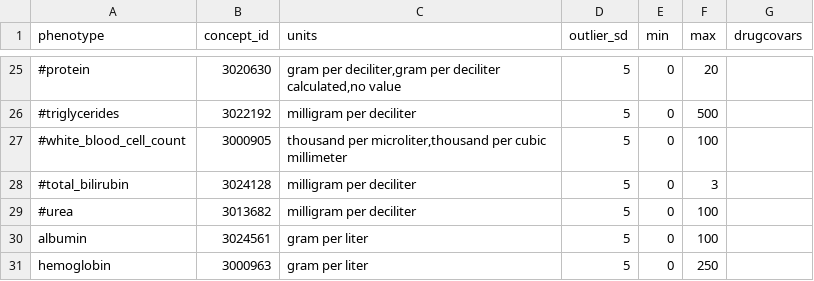
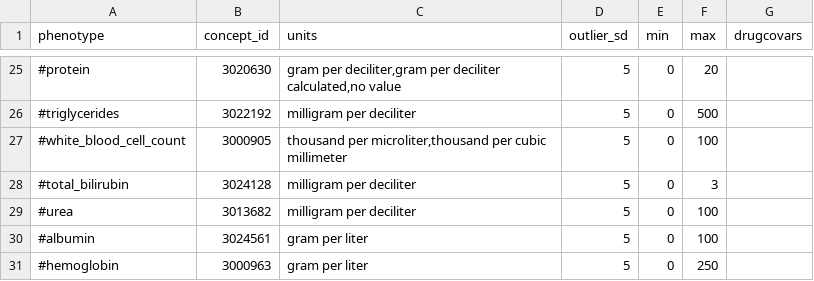
Before and after one commit to yliu1268/cast-workflows, a CSV file: gwas/aou/phenotype_preprocessing/quantitative_phenotypes.csv, drawn as a sheet; only a part is shown, gaps mark what is left out.

Commit message:
#albumin and hemoglobin

```diff
--- a/gwas/aou/phenotype_preprocessing/quantitative_phenotypes.csv
+++ b/gwas/aou/phenotype_preprocessing/quantitative_phenotypes.csv
@@ -29,3 +29,3 @@ phenotype,concept_id,units,outlier_sd,min,max,drugcovars
 #urea,3013682,"milligram per deciliter",5,0,100,
-albumin,3024561,"gram per liter",5,0,100,
-hemoglobin,3000963,"gram per liter",5,0,250,
+#albumin,3024561,"gram per liter",5,0,100,
+#hemoglobin,3000963,"gram per liter",5,0,250,
```
